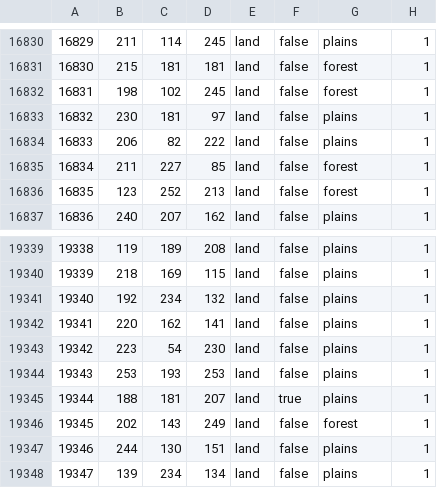
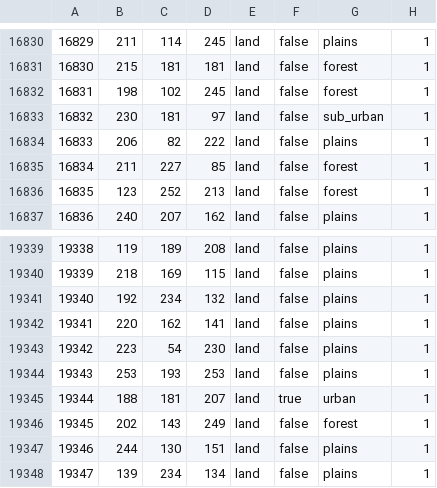
Before and after one commit to TheGamerCant/Across-The-Dnieper, a CSV file: AcrossTheDnieper/map/definition.csv, drawn as a sheet; only a part is shown, gaps mark what is left out; the diff covers the shown part only.

```diff
--- a/AcrossTheDnieper/map/definition.csv
+++ b/AcrossTheDnieper/map/definition.csv
@@ -16832,3 +16832,3 @@
 16831;198;102;245;land;false;forest;1
-16832;230;181;97;land;false;plains;1
+16832;230;181;97;land;false;sub_urban;1
 16833;206;82;222;land;false;plains;1
@@ -19344,3 +19344,3 @@
 19343;253;193;253;land;false;plains;1
-19344;188;181;207;land;true;plains;1
+19344;188;181;207;land;true;urban;1
 19345;202;143;249;land;false;forest;1
```
Also changed, not shown: 5 edited cells elsewhere in this file, AcrossTheDnieper/map/adjacencies.csv, 14 other files.
